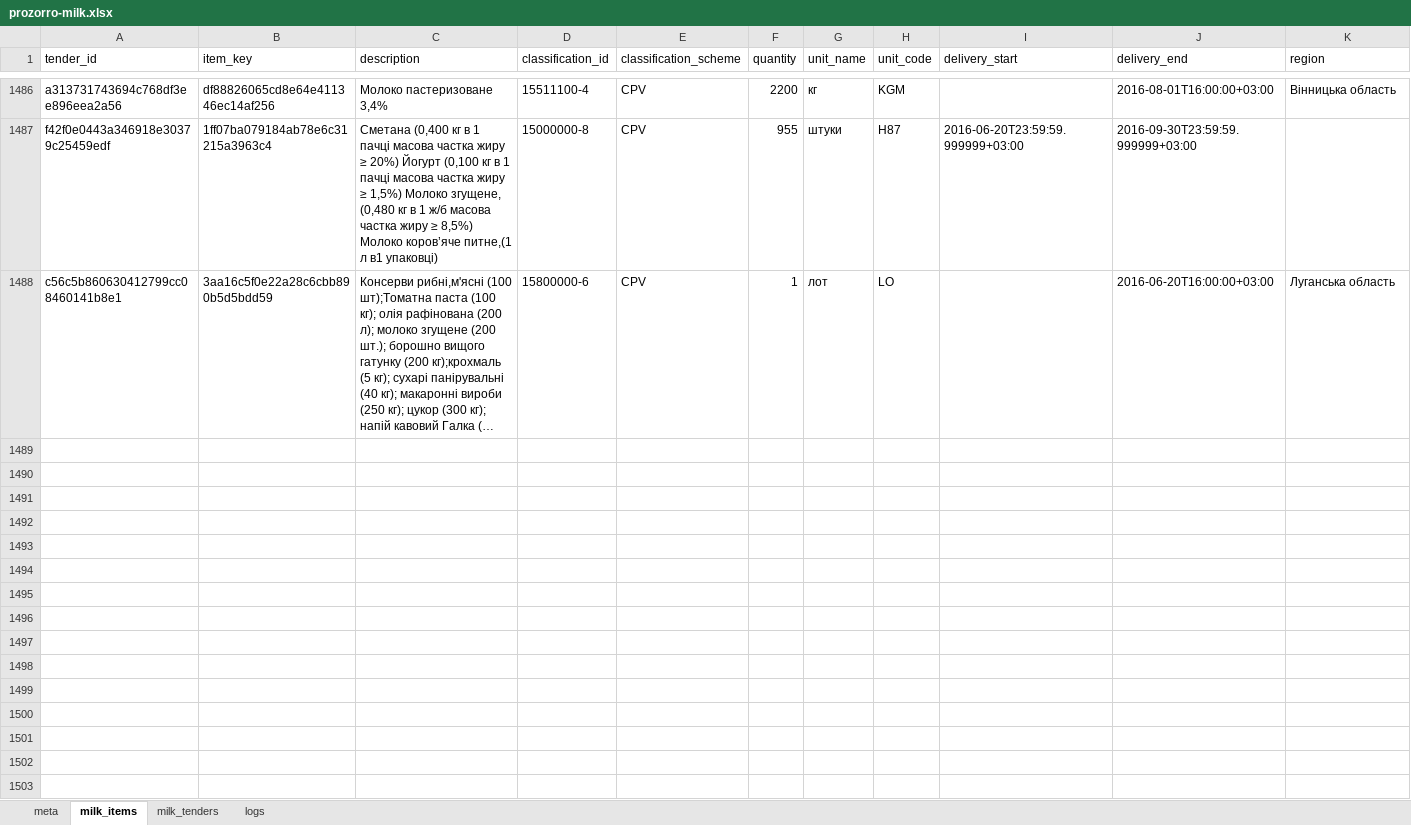
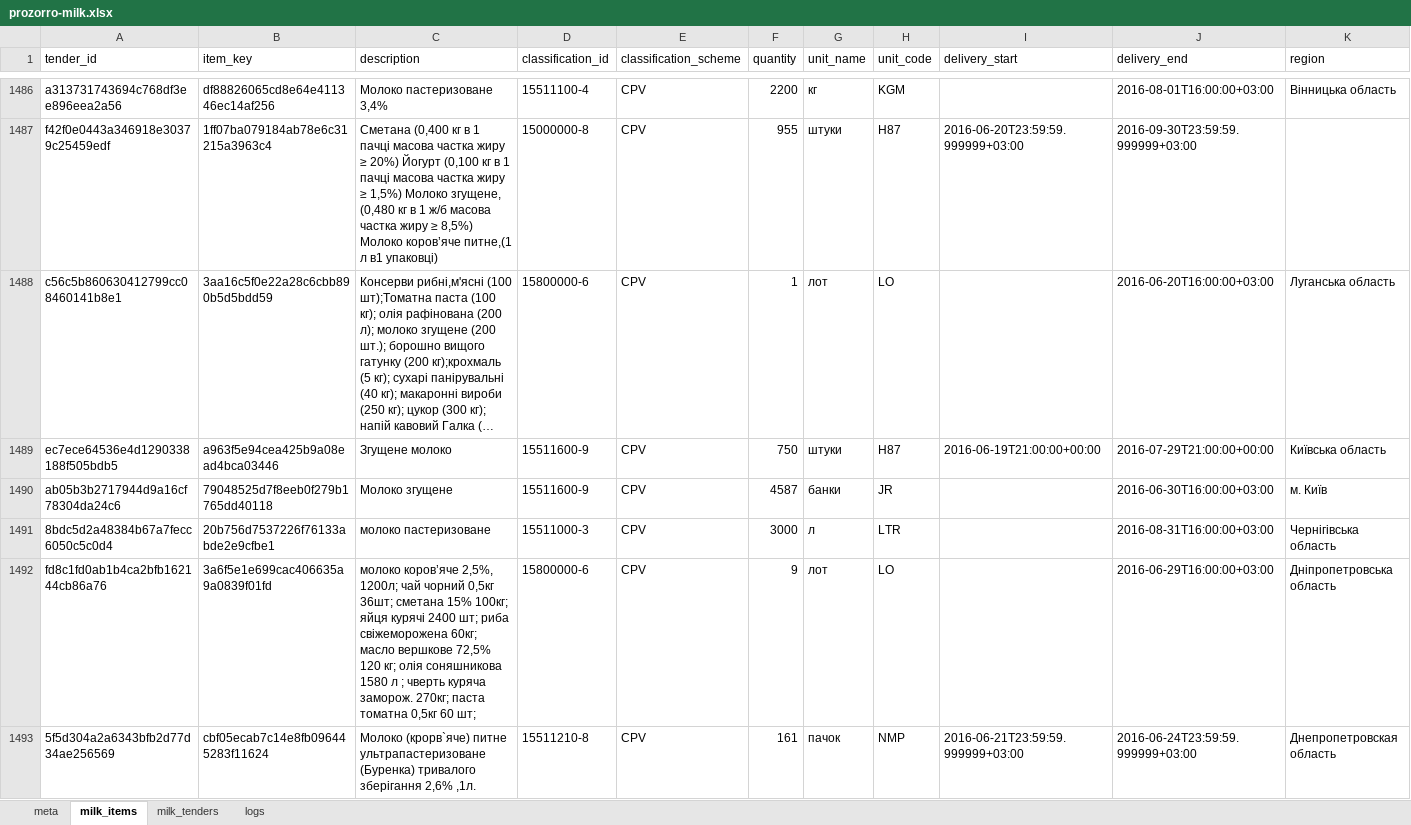
Before and after one commit to mcharniuk1-spec/qlik, an Excel workbook: data/prozorro-milk.xlsx, sheet milk_items, drawn as a sheet; only a part is shown, gaps mark what is left out; long unchanged cells end in …; values as stored, in another font and other column widths than the file's, no borders; rows hold the shown columns only; the diff covers the shown part only; the diff names each change by its address in the sheet, - before the commit and + after, or states it on an @@ line.

```diff
--- a/data/prozorro-milk.xlsx (sheet milk_items)
+++ b/data/prozorro-milk.xlsx (sheet milk_items)
+row 1489: ec7ece64536e4d1290338188f505bdb5 | a963f5e94cea425b9a08ead4bca03446 | Згущене молоко | 15511600-9 | CPV | 750 | штуки | H87 | 2016-06-19T21:00:00+00:00 | 2016-07-29T21:00:00+00:00 | Київська область
+row 1490: ab05b3b2717944d9a16cf78304da24c6 | 79048525d7f8eeb0f279b1765dd40118 | Молоко згущене | 15511600-9 | CPV | 4587 | банки | JR |  | 2016-06-30T16:00:00+03:00 | м. Київ
+row 1491: 8bdc5d2a48384b67a7fecc6050c5c0d4 | 20b756d7537226f76133abde2e9cfbe1 | молоко пастеризоване | 15511000-3 | CPV | 3000 | л | LTR |  | 2016-08-31T16:00:00+03:00 | Чернігівська область
+row 1492: fd8c1fd0ab1b4ca2bfb162144cb86a76 | 3a6f5e1e699cac406635a9a0839f01fd | молоко коров’яче 2,5%, 1200л; чай чорний 0,5кг 36шт; сметана 15% 100кг; яйця курячі 2400 шт; риба свіжеморожена 60кг; масло вершкове 72,5% 120 кг; олія соняшникова 1580 л ; чверть куряча заморож. 270кг; паста томатна 0,5кг 60 шт; | 15800000-6 | CPV | 9 | лот | LO |  | 2016-06-29T16:00:00+03:00 | Дніпропетровська область
+row 1493: 5f5d304a2a6343bfb2d77d34ae256569 | cbf05ecab7c14e8fb096445283f11624 | Молоко (крорв`яче) питне ультрапастеризоване (Буренка) тривалого зберігання 2,6% ,1л. | 15511210-8 | CPV | 161 | пачок | NMP | 2016-06-21T23:59:59.999999+03:00 | 2016-06-24T23:59:59.999999+03:00 | Днепропетровская область
```
Also changed, not shown: 21 added rows elsewhere in this sheet, sheet milk_tenders, sheet logs, sheet meta, 4 other files.
